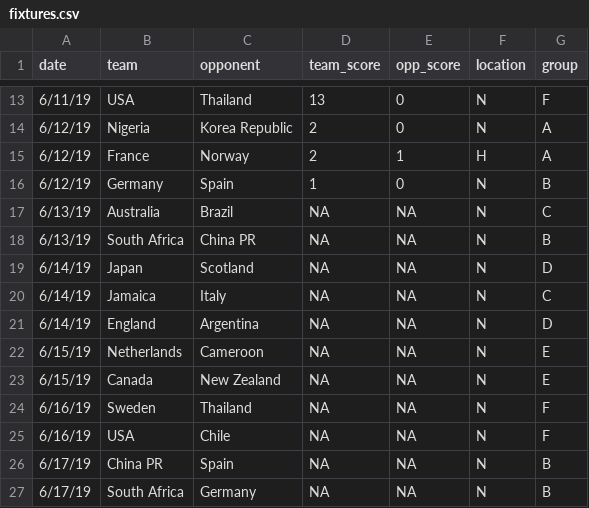
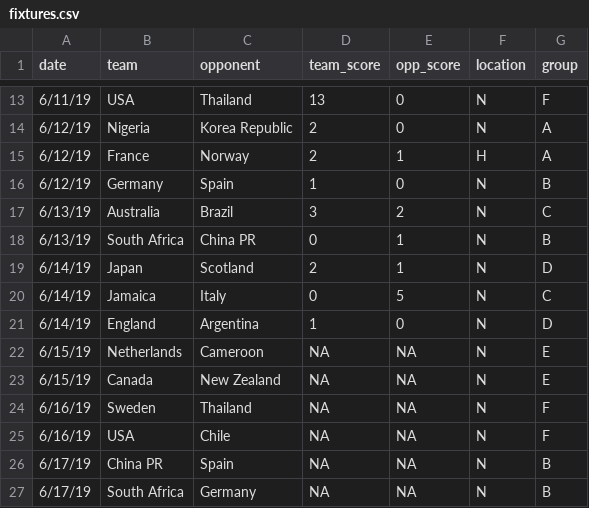
Before and after one commit to lbenz730/womens_world_cup, a CSV file: fixtures.csv, drawn as a sheet; only a part is shown, gaps mark what is left out.

```diff
--- a/fixtures.csv
+++ b/fixtures.csv
@@ -16,7 +16,7 @@
 6/12/19,Germany,Spain,1,0,N,B
-6/13/19,Australia,Brazil,NA,NA,N,C
-6/13/19,South Africa,China PR,NA,NA,N,B
-6/14/19,Japan,Scotland,NA,NA,N,D
-6/14/19,Jamaica,Italy,NA,NA,N,C
-6/14/19,England,Argentina,NA,NA,N,D
+6/13/19,Australia,Brazil,3,2,N,C
+6/13/19,South Africa,China PR,0,1,N,B
+6/14/19,Japan,Scotland,2,1,N,D
+6/14/19,Jamaica,Italy,0,5,N,C
+6/14/19,England,Argentina,1,0,N,D
 6/15/19,Netherlands,Cameroon,NA,NA,N,E
```
Also changed, not shown: pred_history.csv, rankings.csv, 3 other files.
